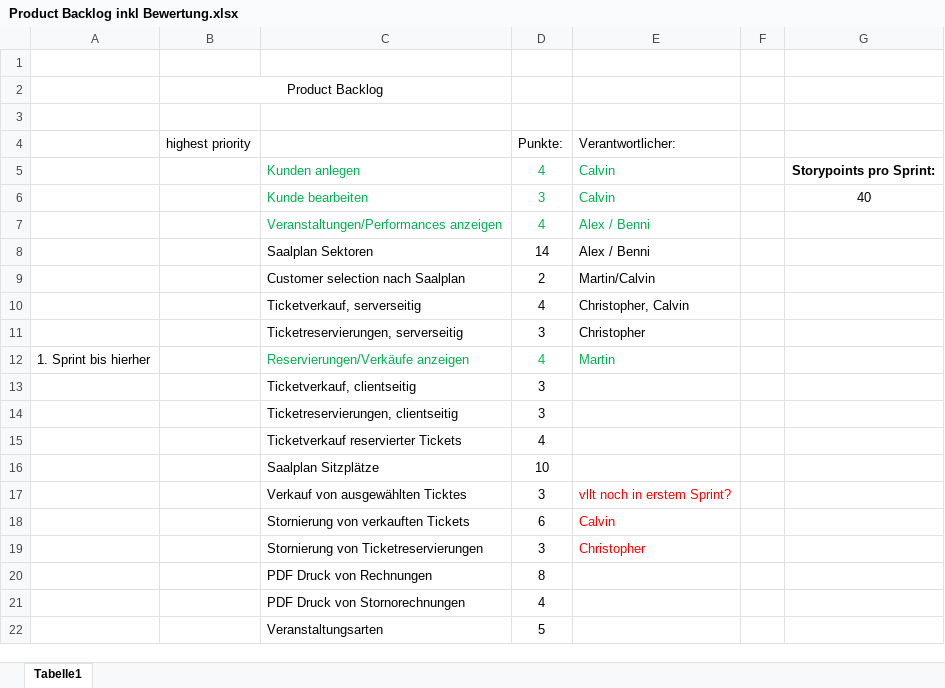
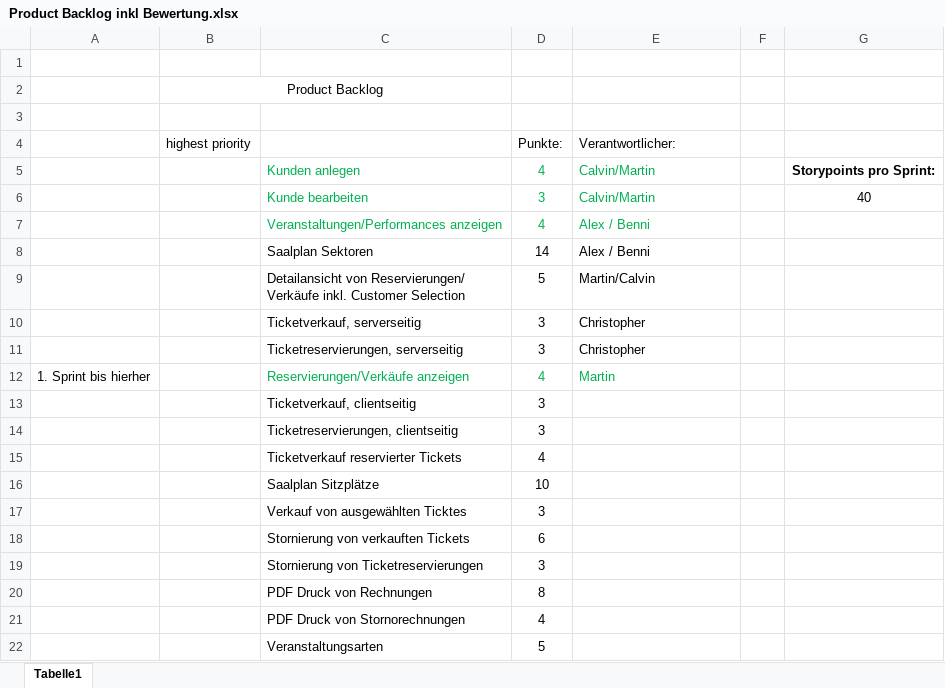
Before and after one commit to martin-kl/2017SS_SEPM_Ticketline, an Excel workbook: documents/Product Backlog inkl Bewertung.xlsx, sheet Tabelle1, drawn as a sheet; only a part is shown; values as stored, in another font and other column widths than the file's, no borders; removed rows and columns are numbered as before the commit, all else as after; ↵ is a line break in a cell; the diff names each change by its address in the sheet, - before the commit and + after, or states it on an @@ line.

Commit message:
added hopefully final version of product backlog for first sprint

```diff
--- a/documents/Product Backlog inkl Bewertung.xlsx (sheet Tabelle1)
+++ b/documents/Product Backlog inkl Bewertung.xlsx (sheet Tabelle1)
-E5:E6 (Verantwortlicher:): Calvin
+E5:E6 (Verantwortlicher:): Calvin/Martin
-row 9:  |  | Customer selection nach Saalplan | 2 | Martin/Calvin
+row 9:  |  | Detailansicht von Reservierungen/ ↵ Verkäufe inkl. Customer Selection | 5 | Martin/Calvin
-D10 (Punkte:): 4
+D10 (Punkte:): 3
-E10 (Verantwortlicher:): Christopher, Calvin
+E10 (Verantwortlicher:): Christopher
-E17 (Verantwortlicher:): vllt noch in erstem Sprint?
+E17 (Verantwortlicher:): (empty)
-E18 (Verantwortlicher:): Calvin
+E18 (Verantwortlicher:): (empty)
-E19 (Verantwortlicher:): Christopher
+E19 (Verantwortlicher:): (empty)
```
